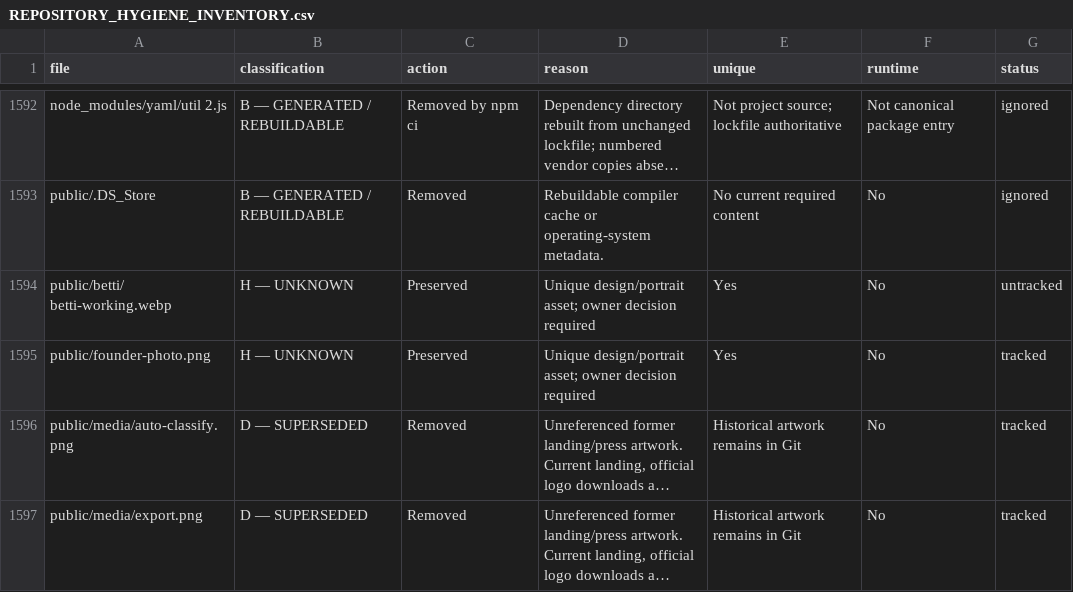
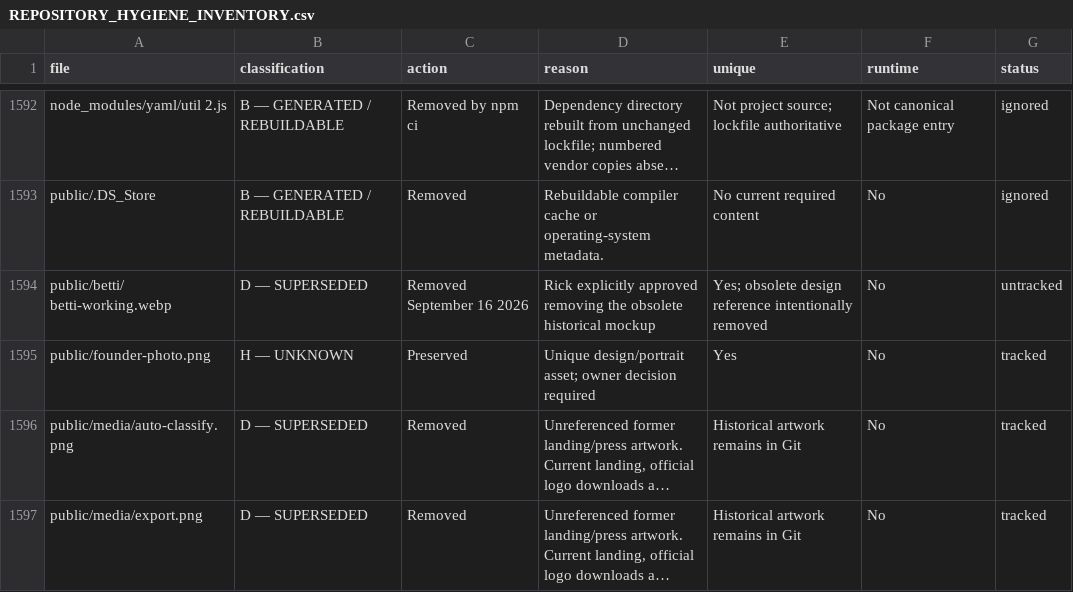
Before and after one commit to aiconcierege/writeoffs_fresh, a CSV file: docs/REPOSITORY_HYGIENE_INVENTORY.csv, drawn as a sheet; only a part is shown, gaps mark what is left out; long unchanged cells end in …; the diff names each change by its address in the sheet, - before the commit and + after, or states it on an @@ line.

Commit message:
Record approved removal of obsolete Betti mockup

```diff
--- a/docs/REPOSITORY_HYGIENE_INVENTORY.csv
+++ b/docs/REPOSITORY_HYGIENE_INVENTORY.csv
-B1594 (classification): H — UNKNOWN
+B1594 (classification): D — SUPERSEDED
-C1594 (action): Preserved
+C1594 (action): Removed September 16 2026
-D1594 (reason): Unique design/portrait asset; owner decision required
+D1594 (reason): Rick explicitly approved removing the obsolete historical mockup
-E1594 (unique): Yes
+E1594 (unique): Yes; obsolete design reference intentionally removed
```
Also changed, not shown: 4 other files.
